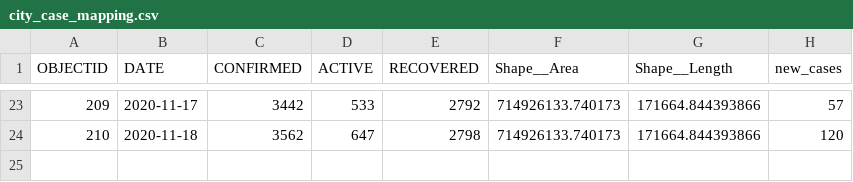
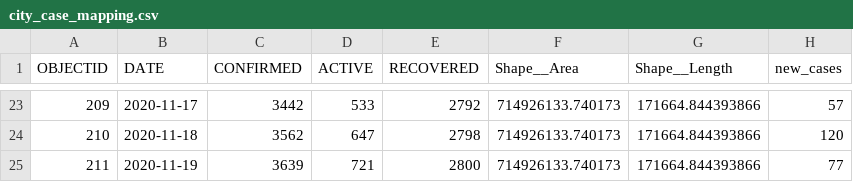
Before and after one commit to samedelstein/Onondaga_COVID, a CSV file: data/city_case_mapping.csv, drawn as a sheet; only a part is shown, gaps mark what is left out.

```diff
--- a/data/city_case_mapping.csv
+++ b/data/city_case_mapping.csv
@@ -24 +24,2 @@
 210,2020-11-18,3562,647,2798,714926133.740173,171664.844393866,120
+211,2020-11-19,3639,721,2800,714926133.740173,171664.844393866,77
```
Also changed, not shown: data/County_cases_by_municipality.csv, data/Onondaga_COVID_data.csv, 47 other files.
